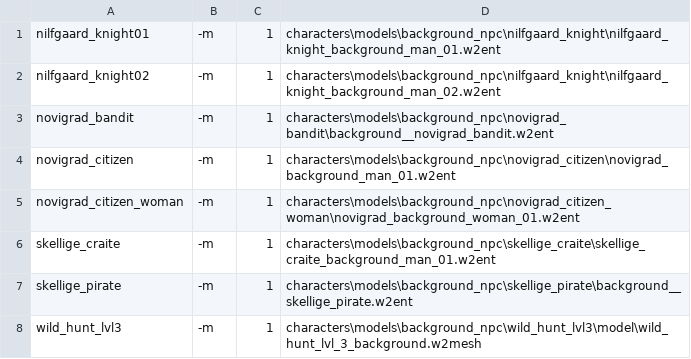
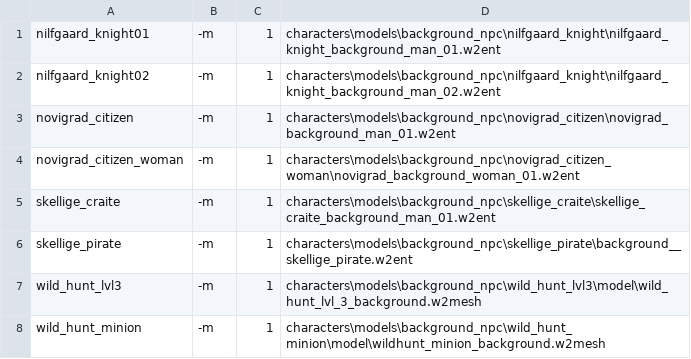
Before and after one commit to yisikawa/W3ModelViewer, a CSV file: backgrounds.csv, drawn as a sheet; only a part is shown; the shorter side is filled out with more unchanged rows; the diff names each change by its address in the sheet, - before the commit and + after, or states it on an @@ line.

Commit message:
set model name

```diff
--- a/backgrounds.csv
+++ b/backgrounds.csv
-row 3: novigrad_bandit | -m | 1 | characters\models\background_npc\novigrad_bandit\background__novigrad_bandit.w2ent
```
Also changed, not shown: 1 other file.
